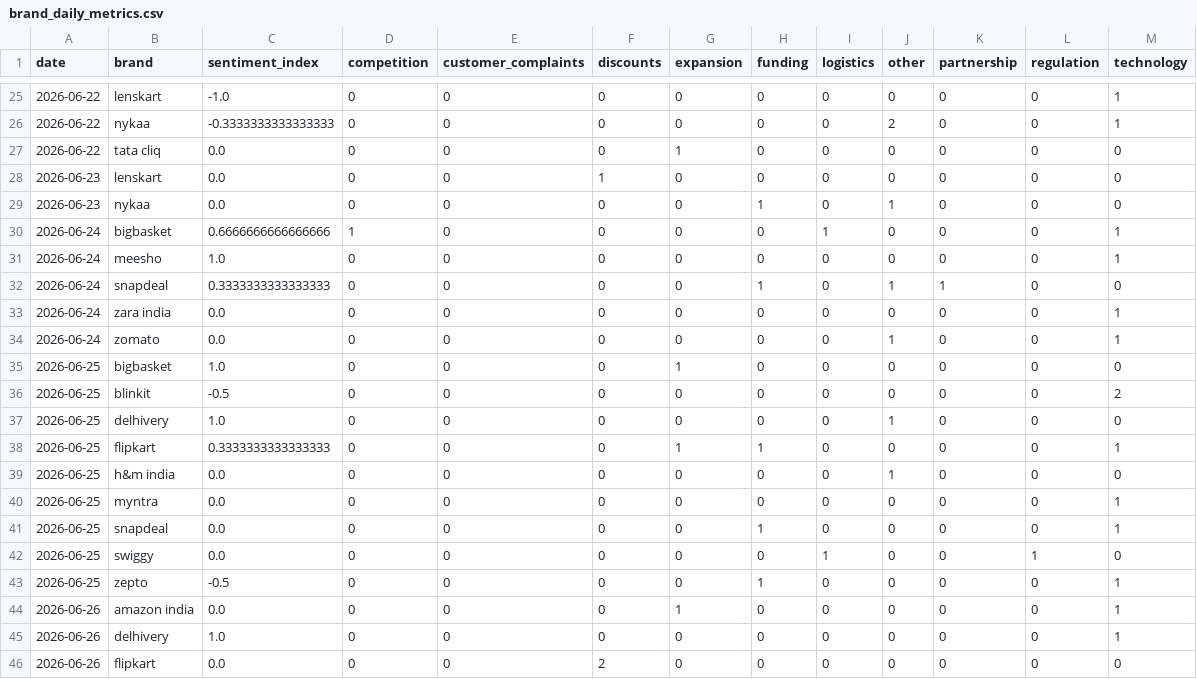
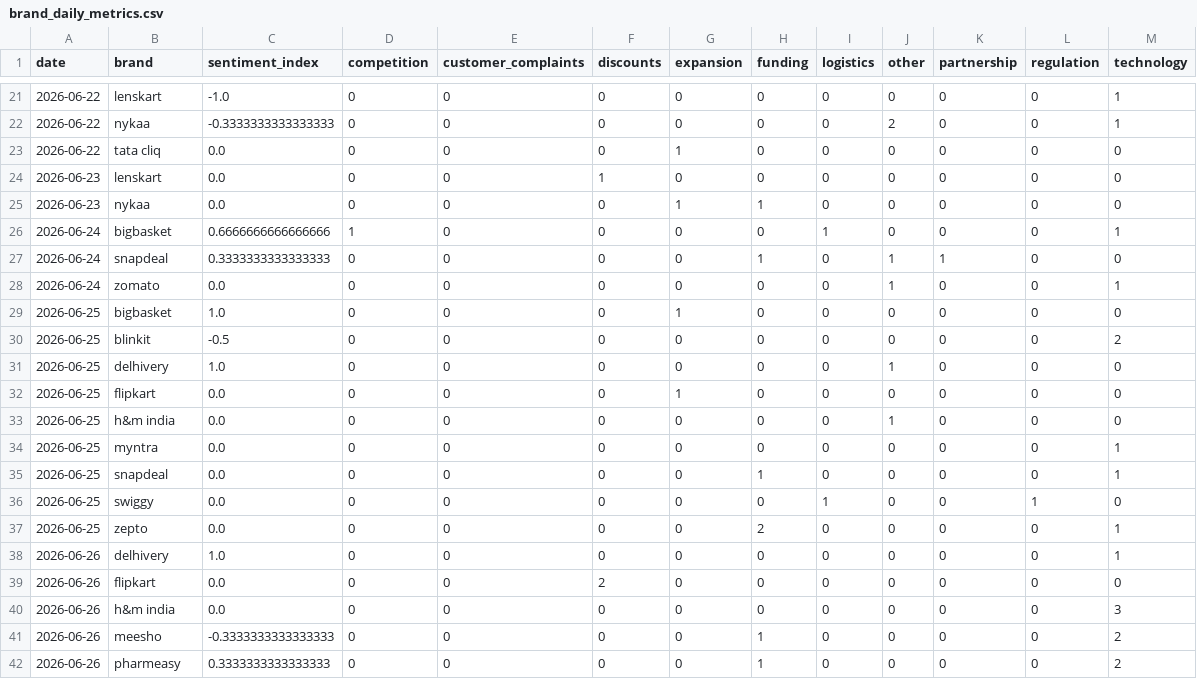
Before and after one commit to akanksha726/Infosys-Springboard, a CSV file: data/processed/brand_daily_metrics.csv, drawn as a sheet; only a part is shown, gaps mark what is left out; the shorter side is filled out with more unchanged rows; the diff covers the shown part only.

```diff
--- a/data/processed/brand_daily_metrics.csv
+++ b/data/processed/brand_daily_metrics.csv
@@ -28,7 +24,5 @@ date,brand,sentiment_index,competition,customer_complaints,discounts,expansion,f
 2026-06-23,lenskart,0.0,0,0,1,0,0,0,0,0,0,0
-2026-06-23,nykaa,0.0,0,0,0,0,1,0,1,0,0,0
+2026-06-23,nykaa,0.0,0,0,0,1,1,0,0,0,0,0
 2026-06-24,bigbasket,0.6666666666666666,1,0,0,0,0,1,0,0,0,1
-2026-06-24,meesho,1.0,0,0,0,0,0,0,0,0,0,1
 2026-06-24,snapdeal,0.3333333333333333,0,0,0,0,1,0,1,1,0,0
-2026-06-24,zara india,0.0,0,0,0,0,0,0,0,0,0,1
 2026-06-24,zomato,0.0,0,0,0,0,0,0,1,0,0,1
@@ -37,3 +31,3 @@ date,brand,sentiment_index,competition,customer_complaints,discounts,expansion,f
 2026-06-25,delhivery,1.0,0,0,0,0,0,0,1,0,0,0
-2026-06-25,flipkart,0.3333333333333333,0,0,0,1,1,0,0,0,0,1
+2026-06-25,flipkart,0.0,0,0,0,1,0,0,0,0,0,0
 2026-06-25,h&m india,0.0,0,0,0,0,0,0,1,0,0,0
@@ -42,4 +36,3 @@ date,brand,sentiment_index,competition,customer_complaints,discounts,expansion,f
 2026-06-25,swiggy,0.0,0,0,0,0,0,1,0,0,1,0
-2026-06-25,zepto,-0.5,0,0,0,0,1,0,0,0,0,1
-2026-06-26,amazon india,0.0,0,0,0,1,0,0,0,0,0,1
+2026-06-25,zepto,0.0,0,0,0,0,2,0,0,0,0,1
 2026-06-26,delhivery,1.0,0,0,0,0,0,0,0,0,0,1
```
Also changed, not shown: 5 added rows, 5 removed rows and 15 edited cells elsewhere in this file, data/processed/daily_market_metrics.csv, data/processed/market_forecast_history.csv, 1 other file.
